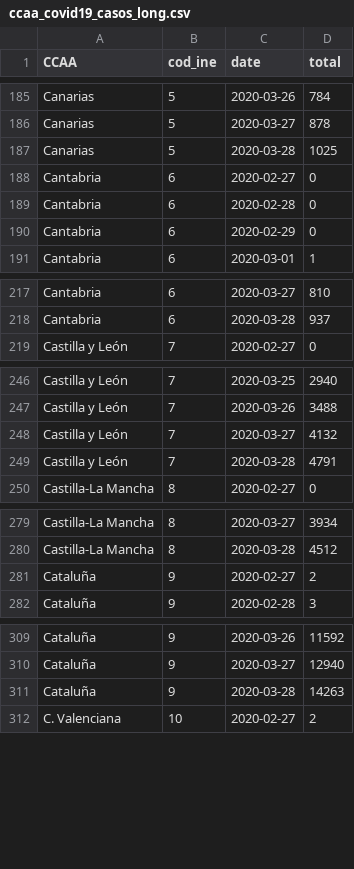
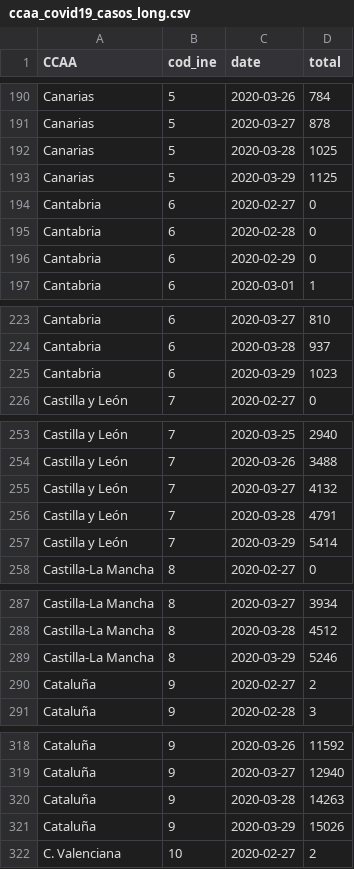
Before and after one commit to jmiraal/COVID19_Spain_Dashboard, a CSV file: NoteBook/data/ccaa_covid19_casos_long.csv, drawn as a sheet; only a part is shown, gaps mark what is left out; the diff covers the shown part only.

```diff
--- a/NoteBook/data/ccaa_covid19_casos_long.csv
+++ b/NoteBook/data/ccaa_covid19_casos_long.csv
@@ -187,2 +192,3 @@ Canarias,5,2020-03-27,878
 Canarias,5,2020-03-28,1025
+Canarias,5,2020-03-29,1125
 Cantabria,6,2020-02-27,0
@@ -218,2 +224,3 @@ Cantabria,6,2020-03-27,810
 Cantabria,6,2020-03-28,937
+Cantabria,6,2020-03-29,1023
 Castilla y León,7,2020-02-27,0
@@ -249,2 +256,3 @@ Castilla y León,7,2020-03-27,4132
 Castilla y León,7,2020-03-28,4791
+Castilla y León,7,2020-03-29,5414
 Castilla-La Mancha,8,2020-02-27,0
@@ -280,2 +288,3 @@ Castilla-La Mancha,8,2020-03-27,3934
 Castilla-La Mancha,8,2020-03-28,4512
+Castilla-La Mancha,8,2020-03-29,5246
 Cataluña,9,2020-02-27,2
@@ -311,2 +320,3 @@ Cataluña,9,2020-03-27,12940
 Cataluña,9,2020-03-28,14263
+Cataluña,9,2020-03-29,15026
 C. Valenciana,10,2020-02-27,2
```
Also changed, not shown: 15 added rows elsewhere in this file, NoteBook/data/ccaa_covid19_altas_long.csv, NoteBook/data/ccaa_covid19_fallecidos_long.csv, 6 other files.
